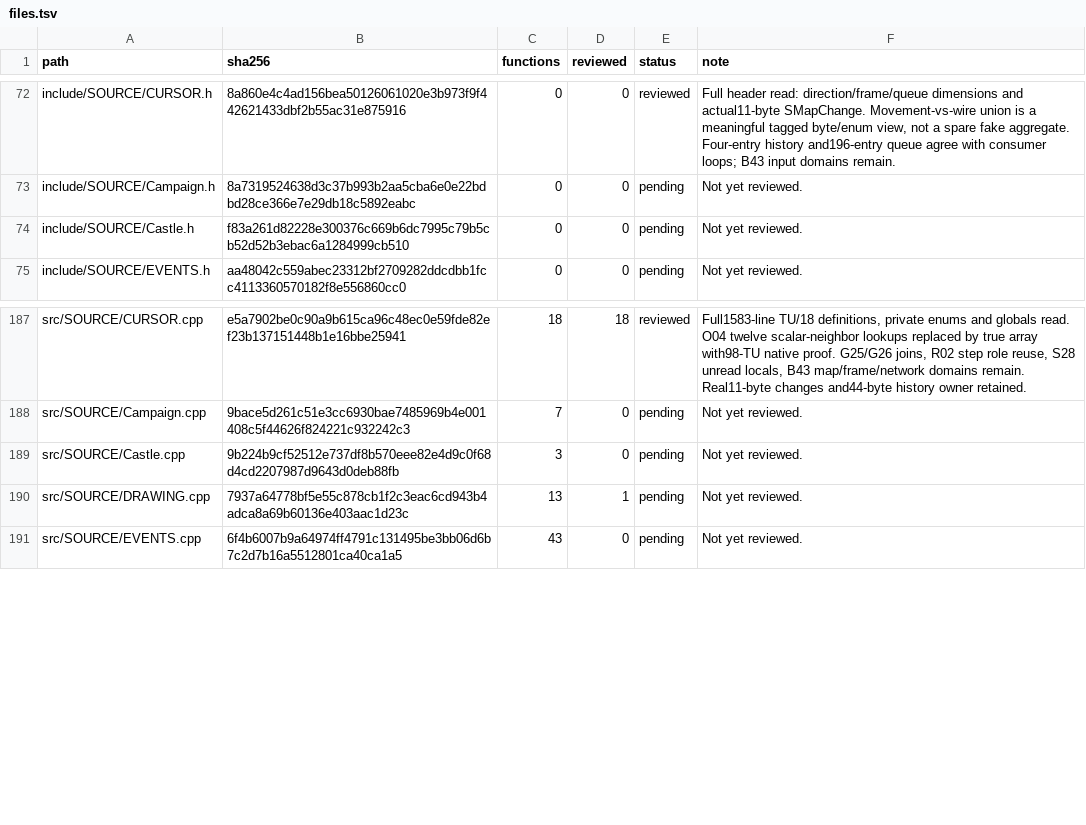
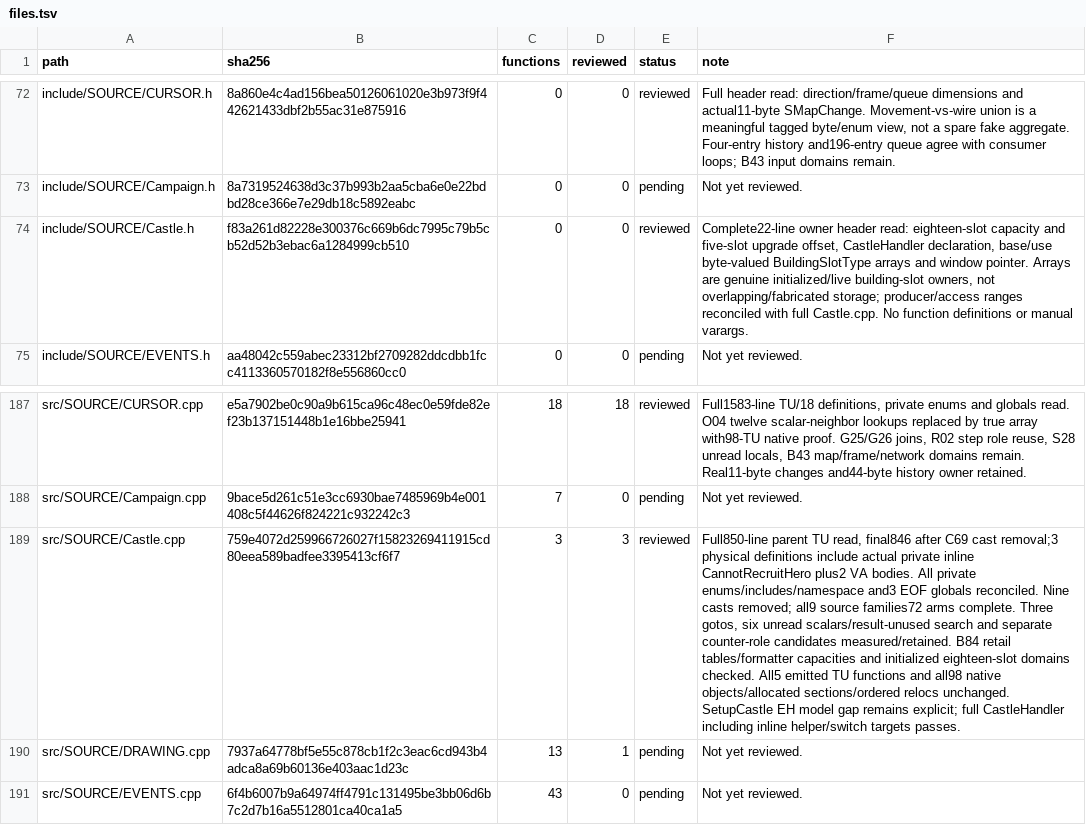
Before and after one commit to sushi-shi/homm2-decomp, a TSV file: docs/reconstruction/files.tsv, drawn as a sheet; only a part is shown, gaps mark what is left out; the diff names each change by its address in the sheet, - before the commit and + after, or states it on an @@ line.

```diff
--- a/docs/reconstruction/files.tsv
+++ b/docs/reconstruction/files.tsv
-E74 (status): pending
+E74 (status): reviewed
-F74 (note): Not yet reviewed.
+F74 (note): Complete22-line owner header read: eighteen-slot capacity and five-slot upgrade offset, CastleHandler declaration, base/use byte-valued BuildingSlotType arrays and window pointer. Arrays are genuine initialized/live building-slot owners, not overlapping/fabricated storage; producer/access ranges reconciled with full Castle.cpp. No function definitions or manual varargs.
-B189 (sha256): 9b224b9cf52512e737df8b570eee82e4d9c0f68d4cd2207987d9643d0deb88fb
+B189 (sha256): 759e4072d259966726027f15823269411915cd80eea589badfee3395413cf6f7
-D189 (reviewed): 0
+D189 (reviewed): 3
-E189 (status): pending
+E189 (status): reviewed
-F189 (note): Not yet reviewed.
+F189 (note): Full850-line parent TU read, final846 after C69 cast removal;3 physical definitions include actual private inline CannotRecruitHero plus2 VA bodies. All private enums/includes/namespace and3 EOF globals reconciled. Nine casts removed; all9 source families72 arms complete. Three gotos, six unread scalars/result-unused search and separate counter-role candidates measured/retained. B84 retail tables/formatter capacities and initialized eighteen-slot domains checked. All5 emitted TU functions and all98 native objects/allocated sections/ordered relocs unchanged. SetupCastle EH model gap remains explicit; full CastleHandler including inline helper/switch targets passes.
```
Also changed, not shown: config/match_baseline.tsv, docs/reconstruction/functions.tsv, 16 other files.
